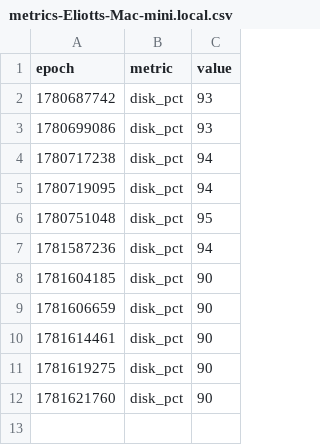
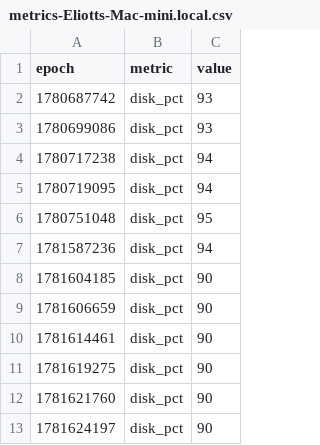
Before and after one commit to claude-monad/monad, a CSV file: logs/metrics-Eliotts-Mac-mini.local.csv, drawn as a sheet.

```diff
--- a/logs/metrics-Eliotts-Mac-mini.local.csv
+++ b/logs/metrics-Eliotts-Mac-mini.local.csv
@@ -12 +12,2 @@ epoch,metric,value
 1781621760,disk_pct,90
+1781624197,disk_pct,90
```
Also changed, not shown: 1 other file.
